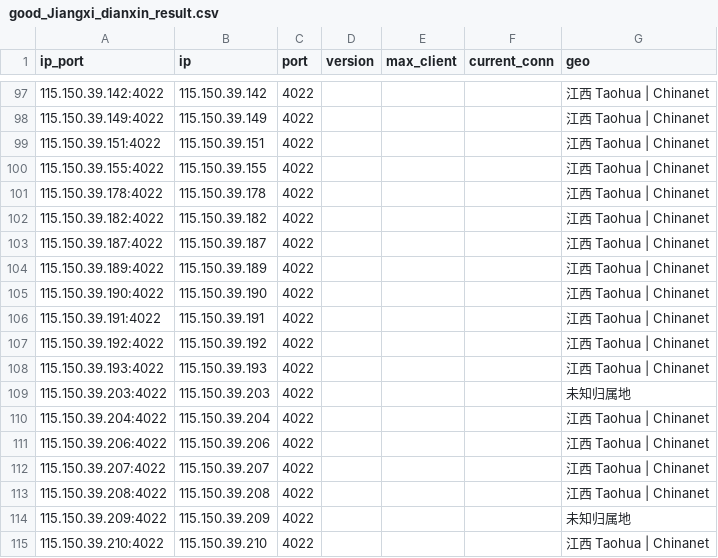
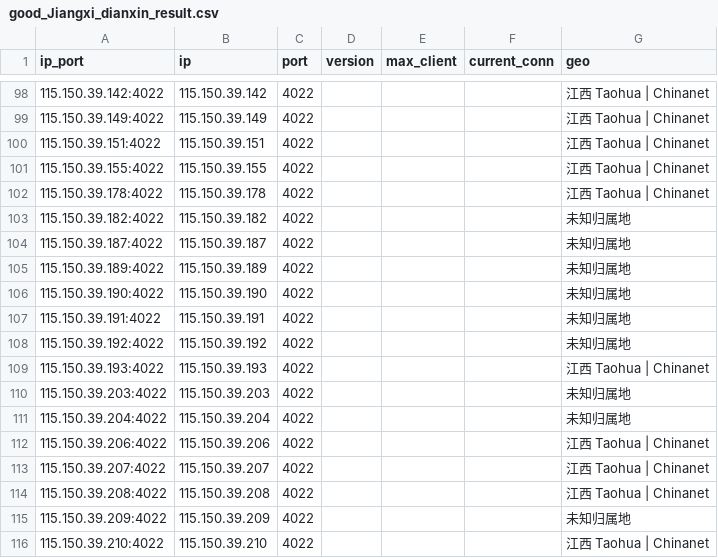
Before and after one commit to ykyfy1/jxdx, a CSV file: ip/good_Jiangxi_dianxin_result.csv, drawn as a sheet; only a part is shown, gaps mark what is left out; the diff covers the shown part only.

```diff
--- a/ip/good_Jiangxi_dianxin_result.csv
+++ b/ip/good_Jiangxi_dianxin_result.csv
@@ -101,11 +102,11 @@
 115.150.39.178:4022,115.150.39.178,4022,,,,江西 Taohua | Chinanet
-115.150.39.182:4022,115.150.39.182,4022,,,,江西 Taohua | Chinanet
-115.150.39.187:4022,115.150.39.187,4022,,,,江西 Taohua | Chinanet
-115.150.39.189:4022,115.150.39.189,4022,,,,江西 Taohua | Chinanet
-115.150.39.190:4022,115.150.39.190,4022,,,,江西 Taohua | Chinanet
-115.150.39.191:4022,115.150.39.191,4022,,,,江西 Taohua | Chinanet
-115.150.39.192:4022,115.150.39.192,4022,,,,江西 Taohua | Chinanet
+115.150.39.182:4022,115.150.39.182,4022,,,,未知归属地
+115.150.39.187:4022,115.150.39.187,4022,,,,未知归属地
+115.150.39.189:4022,115.150.39.189,4022,,,,未知归属地
+115.150.39.190:4022,115.150.39.190,4022,,,,未知归属地
+115.150.39.191:4022,115.150.39.191,4022,,,,未知归属地
+115.150.39.192:4022,115.150.39.192,4022,,,,未知归属地
 115.150.39.193:4022,115.150.39.193,4022,,,,江西 Taohua | Chinanet
 115.150.39.203:4022,115.150.39.203,4022,,,,未知归属地
-115.150.39.204:4022,115.150.39.204,4022,,,,江西 Taohua | Chinanet
+115.150.39.204:4022,115.150.39.204,4022,,,,未知归属地
 115.150.39.206:4022,115.150.39.206,4022,,,,江西 Taohua | Chinanet
```
Also changed, not shown: 3 added rows, 2 removed rows and 20 edited cells elsewhere in this file, 5 other files.
